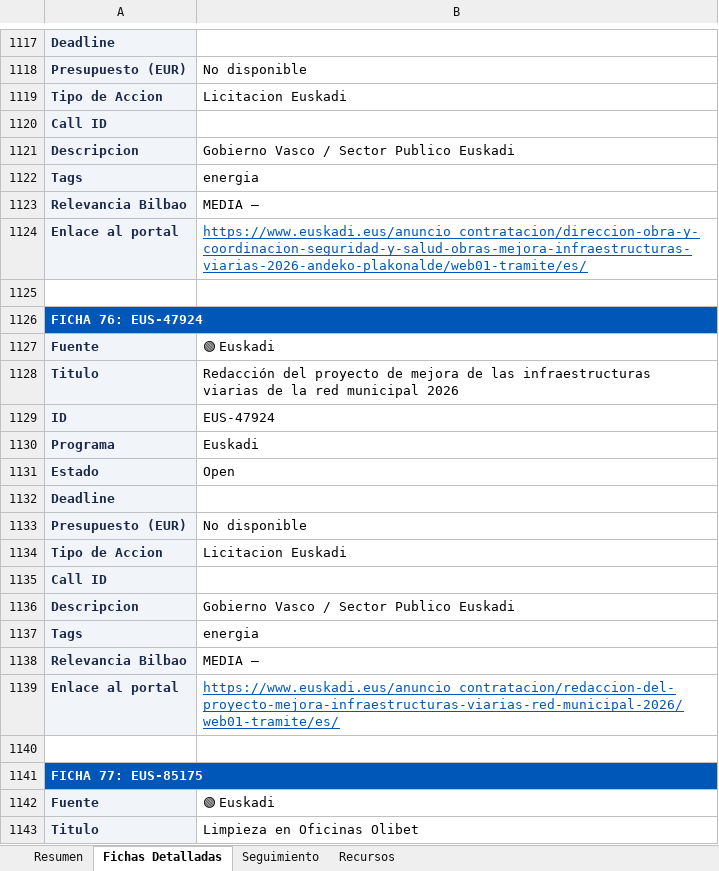
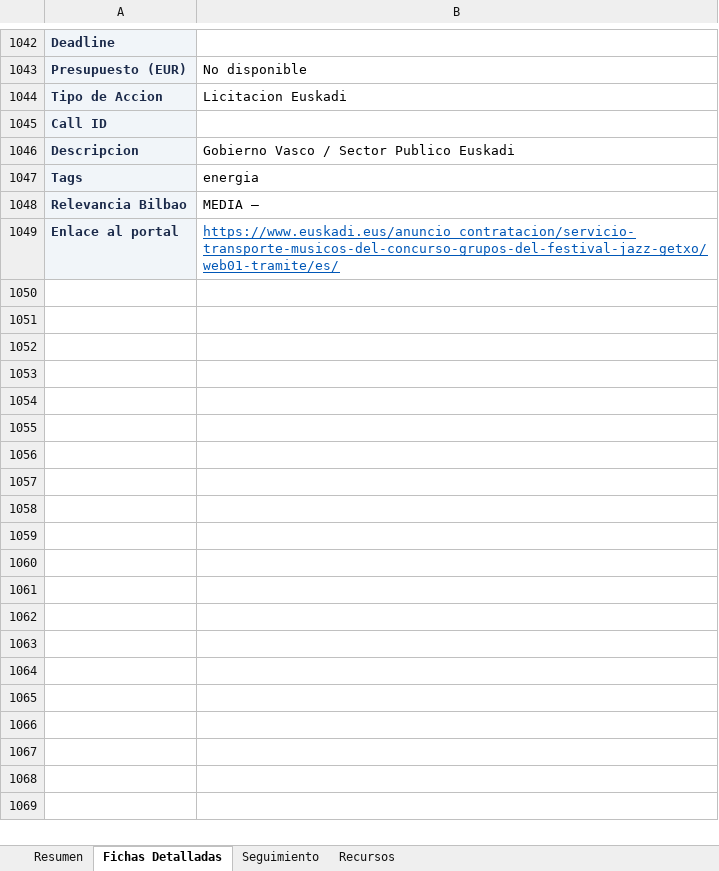
Before and after one commit to haguirre-lab/eu-funding-radar, an Excel workbook: docs/resultados_convocatorias.xlsx, sheet Fichas Detalladas, drawn as a sheet; only a part is shown, gaps mark what is left out; values as stored, in another font and other column widths than the file's, no borders; removed rows and columns are numbered as before the commit, all else as after; the diff covers the shown part only; the diff names each change by its address in the sheet, - before the commit and + after, or states it on an @@ line.

```diff
--- a/docs/resultados_convocatorias.xlsx (sheet Fichas Detalladas)
+++ b/docs/resultados_convocatorias.xlsx (sheet Fichas Detalladas)
-row 1124: Enlace al portal | https://www.euskadi.eus/anuncio_contratacion/direccion-obra-y-coordinacion-seguridad-y-salud-obras-mejora-infraestructuras-viarias-2026-andeko-plakonalde/web01-tramite/es/
-row 1125: (empty)
-row 1126: FICHA 76: EUS-47924
@@ row 1127 moved to row 992: Fuente @@
-row 1128: Titulo | Redacción del proyecto de mejora de las infraestructuras viarias de la red municipal 2026
-row 1129: ID | EUS-47924
@@ row 1130 moved to row 995: Programa @@
-row 1131: Estado | Open
@@ row 1132 moved to row 787: Deadline @@
@@ row 1133 moved to row 788: Presupuesto (EUR) @@
@@ row 1134 moved to row 999: Tipo de Accion @@
@@ row 1135 moved to row 1000: Call ID @@
@@ row 1136 moved to row 1001: Descripcion @@
@@ row 1137 moved to row 1002: Tags @@
@@ row 1138 moved to row 973: Relevancia Bilbao @@
-B1049: https://www.euskadi.eus/anuncio_contratacion/redaccion-del-proyecto-mejora-infraestructuras-viarias-red-municipal-2026/web01-tramite/es/
+B1049: https://www.euskadi.eus/anuncio_contratacion/servicio-transporte-musicos-del-concurso-grupos-del-festival-jazz-getxo/web01-tramite/es/
-row 1140: (empty)
-row 1141: FICHA 77: EUS-85175
-row 1142: Fuente | 🟢 Euskadi
-row 1143: Titulo | Limpieza en Oficinas Olibet
```
Also changed, not shown: 46 added rows, 171 removed rows, 103 moved rows, 90 edited cells and cell formats elsewhere in this sheet, sheet Resumen, sheet Seguimiento, 3 other files.
